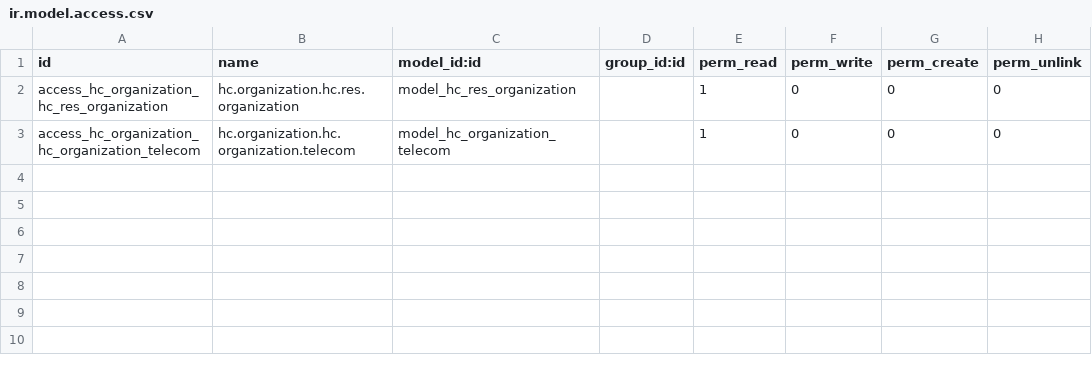
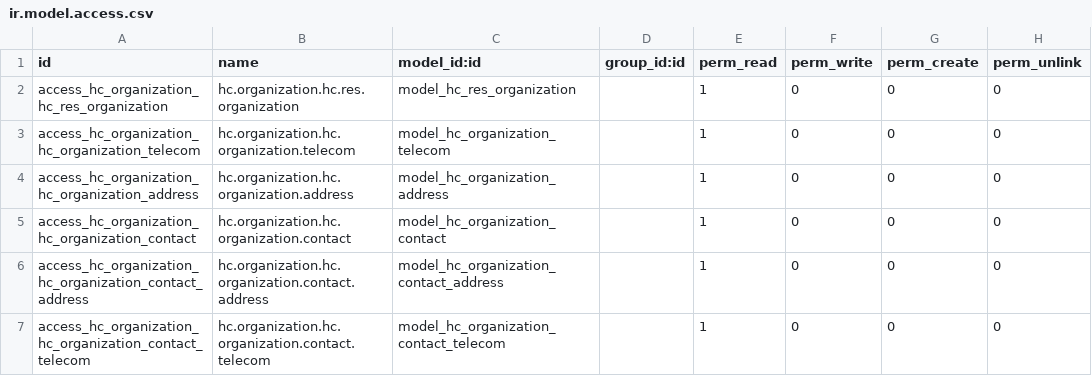
Before and after one commit to LiberTang0/odoo-fhir, a CSV file: addons/hc_organization/security/ir.model.access.csv, drawn as a sheet.

```diff
--- a/addons/hc_organization/security/ir.model.access.csv
+++ b/addons/hc_organization/security/ir.model.access.csv
@@ -3 +3,5 @@ access_hc_organization_hc_res_organization,hc.organization.hc.res.organization,m
 access_hc_organization_hc_organization_telecom,hc.organization.hc.organization.telecom,model_hc_organization_telecom,,1,0,0,0
+access_hc_organization_hc_organization_address,hc.organization.hc.organization.address,model_hc_organization_address,,1,0,0,0
+access_hc_organization_hc_organization_contact,hc.organization.hc.organization.contact,model_hc_organization_contact,,1,0,0,0
+access_hc_organization_hc_organization_contact_address,hc.organization.hc.organization.contact.address,model_hc_organization_contact_address,,1,0,0,0
+access_hc_organization_hc_organization_contact_telecom,hc.organization.hc.organization.contact.telecom,model_hc_organization_contact_telecom,,1,0,0,0
```
Also changed, not shown: 17 other files.
